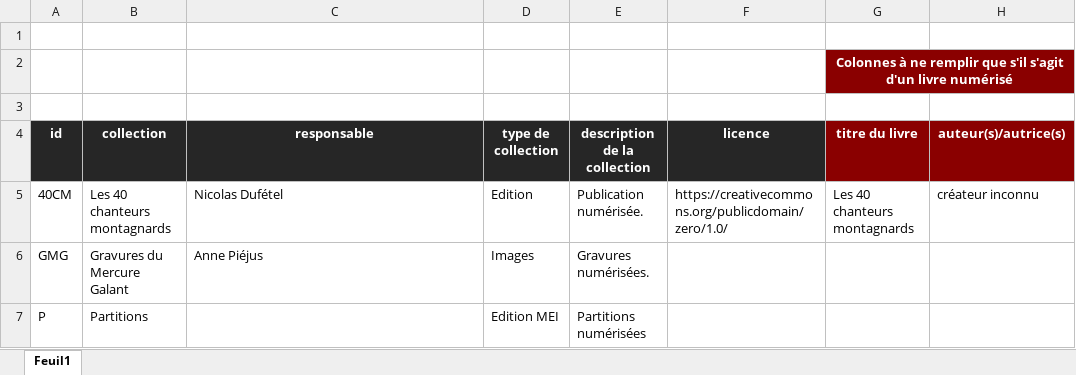
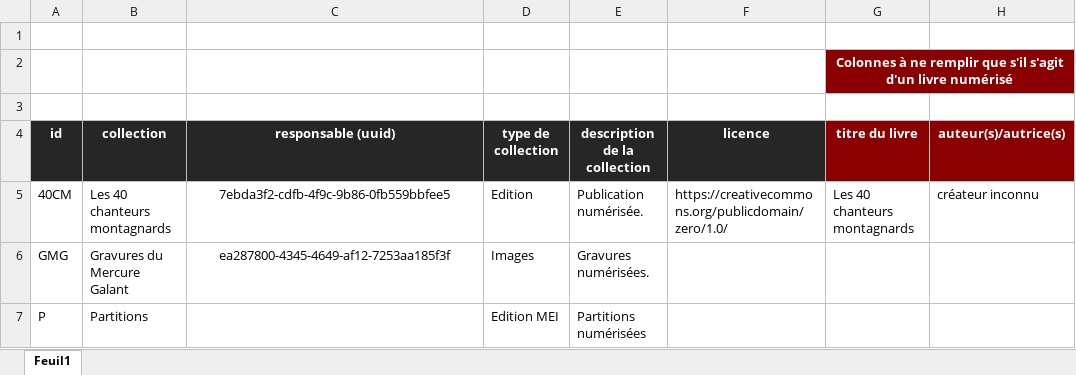
Before and after one commit to Amleth/SHERLOCK, an Excel workbook: sources/iiif/collections.xlsx, sheet Feuil1, drawn as a sheet; only a part is shown; values as stored, in another font and other column widths than the file's, no borders; the diff names each change by its address in the sheet, - before the commit and + after, or states it on an @@ line.

Commit message:
update congregations.py et iiif

```diff
--- a/sources/iiif/collections.xlsx (sheet Feuil1)
+++ b/sources/iiif/collections.xlsx (sheet Feuil1)
-C4: responsable
+C4: responsable (uuid)
-C5 (responsable (uuid)): Nicolas Dufétel
+C5 (responsable (uuid)): 7ebda3f2-cdfb-4f9c-9b86-0fb559bbfee5
-C5:C6 alignment: left
+C5:C6 alignment: center
-C6 (responsable (uuid)): Anne Piéjus
+C6 (responsable (uuid)): ea287800-4345-4649-af12-7253aa185f3f
```
Also changed, not shown: 14 other files.
